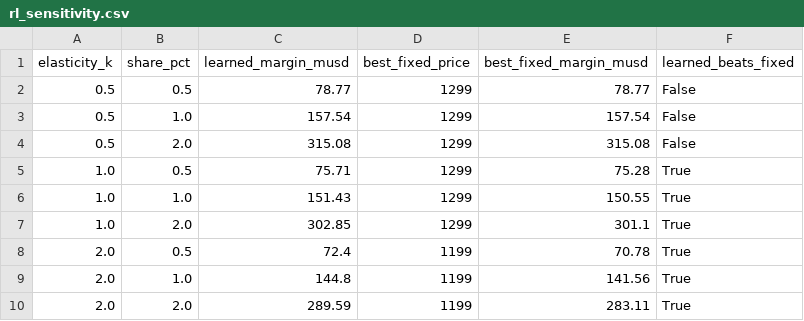
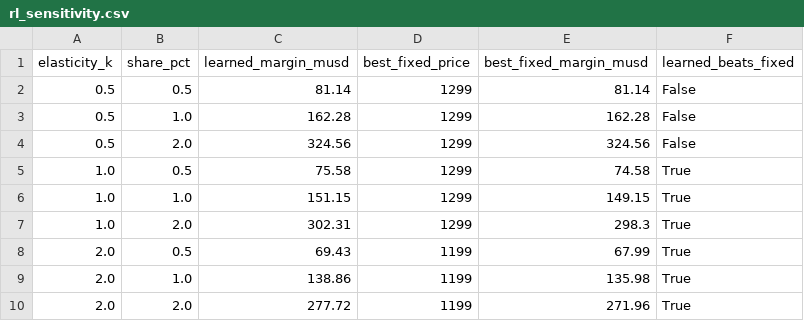
Before and after one commit to jerinzech/CanNothingFold, a CSV file: results/rl_sensitivity.csv, drawn as a sheet.

```diff
--- a/results/rl_sensitivity.csv
+++ b/results/rl_sensitivity.csv
@@ -1,10 +1,10 @@
 elasticity_k,share_pct,learned_margin_musd,best_fixed_price,best_fixed_margin_musd,learned_beats_fixed
-0.5,0.5,78.77,1299,78.77,False
-0.5,1.0,157.54,1299,157.54,False
-0.5,2.0,315.08,1299,315.08,False
-1.0,0.5,75.71,1299,75.28,True
-1.0,1.0,151.43,1299,150.55,True
-1.0,2.0,302.85,1299,301.1,True
-2.0,0.5,72.4,1199,70.78,True
-2.0,1.0,144.8,1199,141.56,True
-2.0,2.0,289.59,1199,283.11,True
+0.5,0.5,81.14,1299,81.14,False
+0.5,1.0,162.28,1299,162.28,False
+0.5,2.0,324.56,1299,324.56,False
+1.0,0.5,75.58,1299,74.58,True
+1.0,1.0,151.15,1299,149.15,True
+1.0,2.0,302.31,1299,298.3,True
+2.0,0.5,69.43,1199,67.99,True
+2.0,1.0,138.86,1199,135.98,True
+2.0,2.0,277.72,1199,271.96,True
```
Also changed, not shown: results/country_price_index.csv, results/kpi_cashflow.csv, 29 other files.
